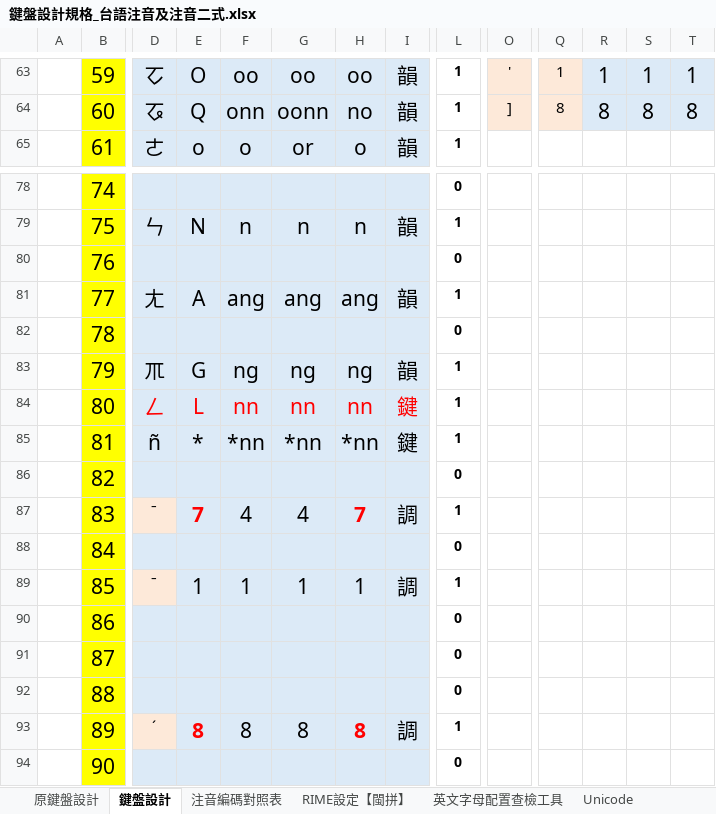
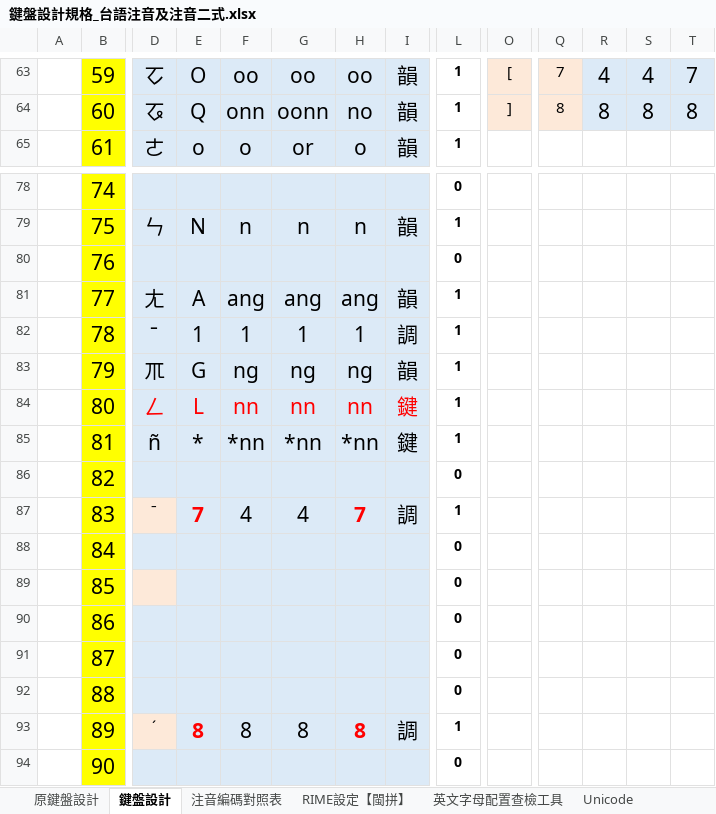
Before and after one commit to AlanJui/rime-tlpa, an Excel workbook: docs/鍵盤設計規格_台語注音及注音二式.xlsx, sheet 鍵盤設計, drawn as a sheet; only a part is shown, gaps mark what is left out; values as stored, in another font and other column widths than the file's, no borders; conditional formats and table styles not drawn; the diff covers the shown part only; the diff names each change by its address in the sheet, - before the commit and + after, or states it on an @@ line.

```diff
--- a/docs/鍵盤設計規格_台語注音及注音二式.xlsx (sheet 鍵盤設計)
+++ b/docs/鍵盤設計規格_台語注音及注音二式.xlsx (sheet 鍵盤設計)
-O63: '
+O63: [
-Q63: 1
+Q63: 7
-R63: 1
+R63: 4
-S63: 1
+S63: 4
-T63: 1
+T63: 7
-D82: (empty)
+D82: ˉ
-E82: (empty)
+E82: 1
-F82: (empty)
+F82: 1
-G82: (empty)
+G82: 1
-H82: (empty)
+H82: 1
-I82: (empty)
+I82: 調
-L82: 0
+L82: 1
-D89: ˉ
+D89: (empty)
-E89: 1
+E89: (empty)
-F89: 1
+F89: (empty)
-G89: 1
+G89: (empty)
-H89: 1
+H89: (empty)
-I89: 調
+I89: (empty)
-L89: 1
+L89: 0
```
Also changed, not shown: 31 edited cells elsewhere in this sheet, sheet RIME設定【閩拼】, sheet 注音編碼對照表（old）, sheet 注音編碼對照表, 3 other files.
